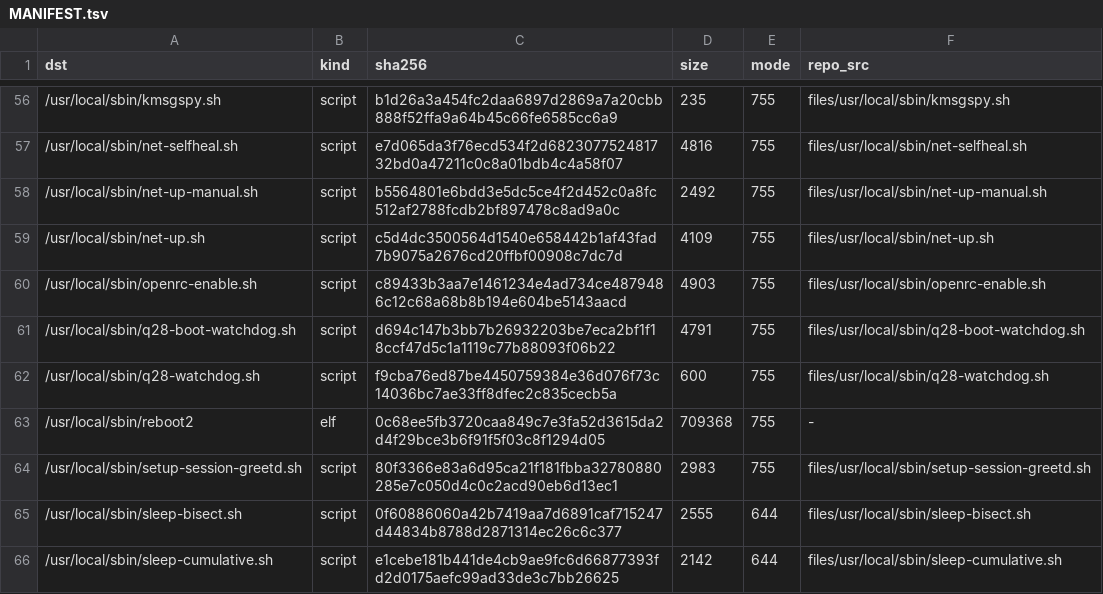
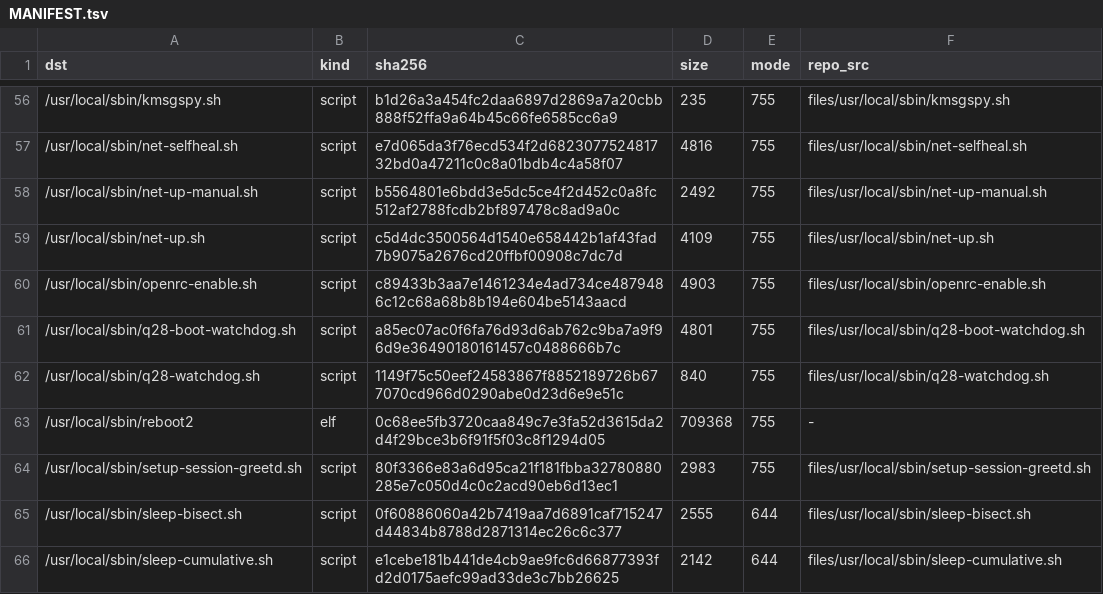
Before and after one commit to xiaquwan1001/lenovo-legion-y700-gen4-tb322fc-elden-linux, a TSV file: packaging/elden-userland/MANIFEST.tsv, drawn as a sheet; only a part is shown, gaps mark what is left out.

```diff
--- a/packaging/elden-userland/MANIFEST.tsv
+++ b/packaging/elden-userland/MANIFEST.tsv
@@ -60,4 +60,4 @@ dst	kind	sha256	size	mode	repo_src
 /usr/local/sbin/openrc-enable.sh	script	c89433b3aa7e1461234e4ad734ce4879486c12c68a68b8b194e604be5143aacd	4903	755	files/usr/local/sbin/openrc-enable.sh
-/usr/local/sbin/q28-boot-watchdog.sh	script	d694c147b3bb7b26932203be7eca2bf1f18ccf47d5c1a1119c77b88093f06b22	4791	755	files/usr/local/sbin/q28-boot-watchdog.sh
-/usr/local/sbin/q28-watchdog.sh	script	f9cba76ed87be4450759384e36d076f73c14036bc7ae33ff8dfec2c835cecb5a	600	755	files/usr/local/sbin/q28-watchdog.sh
+/usr/local/sbin/q28-boot-watchdog.sh	script	a85ec07ac0f6fa76d93d6ab762c9ba7a9f96d9e36490180161457c0488666b7c	4801	755	files/usr/local/sbin/q28-boot-watchdog.sh
+/usr/local/sbin/q28-watchdog.sh	script	1149f75c50eef24583867f8852189726b677070cd966d0290abe0d23d6e9e51c	840	755	files/usr/local/sbin/q28-watchdog.sh
 /usr/local/sbin/reboot2	elf	0c68ee5fb3720caa849c7e3fa52d3615da2d4f29bce3b6f91f5f03c8f1294d05	709368	755	-
```
Also changed, not shown: packaging/elden-userland/services.tsv, 8 other files.
